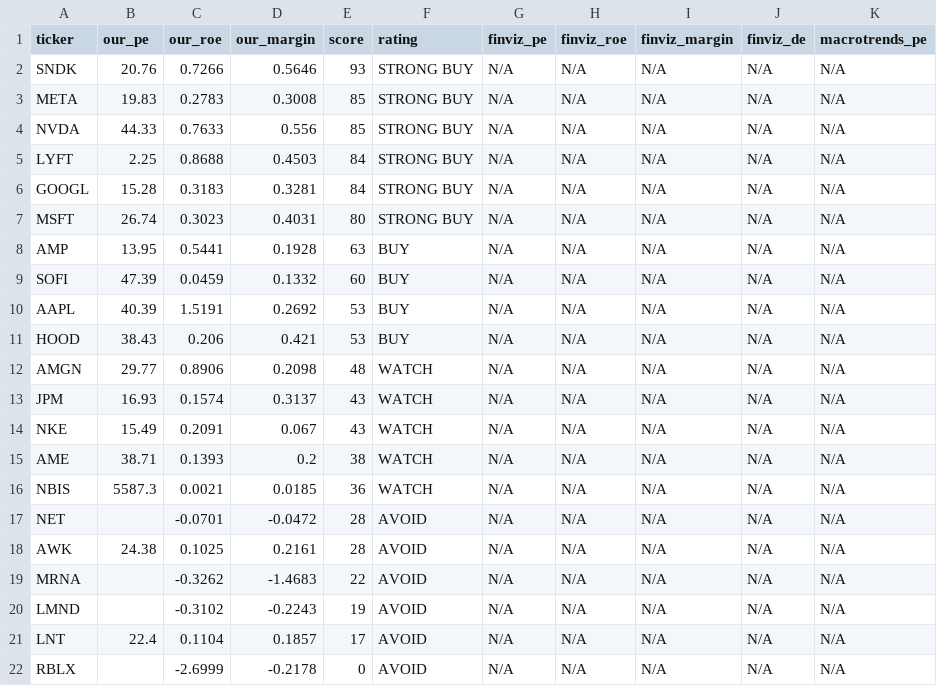
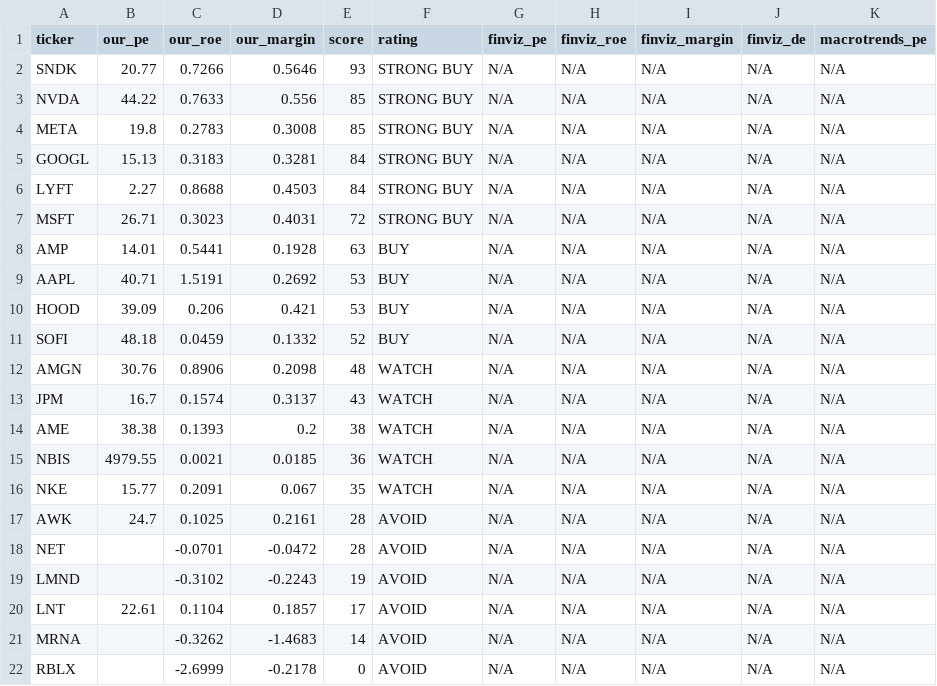
Before and after one commit to leafy-joyce-t/stock-tracker, a CSV file: data/comparison.csv, drawn as a sheet.

```diff
--- a/data/comparison.csv
+++ b/data/comparison.csv
@@ -1,22 +1,22 @@
 ticker,our_pe,our_roe,our_margin,score,rating,finviz_pe,finviz_roe,finviz_margin,finviz_de,macrotrends_pe
-SNDK,20.76,0.7266,0.5646,93,STRONG BUY,N/A,N/A,N/A,N/A,N/A
-META,19.83,0.2783,0.3008,85,STRONG BUY,N/A,N/A,N/A,N/A,N/A
-NVDA,44.33,0.7633,0.556,85,STRONG BUY,N/A,N/A,N/A,N/A,N/A
-LYFT,2.25,0.8688,0.4503,84,STRONG BUY,N/A,N/A,N/A,N/A,N/A
-GOOGL,15.28,0.3183,0.3281,84,STRONG BUY,N/A,N/A,N/A,N/A,N/A
-MSFT,26.74,0.3023,0.4031,80,STRONG BUY,N/A,N/A,N/A,N/A,N/A
-AMP,13.95,0.5441,0.1928,63,BUY,N/A,N/A,N/A,N/A,N/A
-SOFI,47.39,0.0459,0.1332,60,BUY,N/A,N/A,N/A,N/A,N/A
-AAPL,40.39,1.5191,0.2692,53,BUY,N/A,N/A,N/A,N/A,N/A
-HOOD,38.43,0.206,0.421,53,BUY,N/A,N/A,N/A,N/A,N/A
-AMGN,29.77,0.8906,0.2098,48,WATCH,N/A,N/A,N/A,N/A,N/A
-JPM,16.93,0.1574,0.3137,43,WATCH,N/A,N/A,N/A,N/A,N/A
-NKE,15.49,0.2091,0.067,43,WATCH,N/A,N/A,N/A,N/A,N/A
-AME,38.71,0.1393,0.2,38,WATCH,N/A,N/A,N/A,N/A,N/A
-NBIS,5587.3,0.0021,0.0185,36,WATCH,N/A,N/A,N/A,N/A,N/A
+SNDK,20.77,0.7266,0.5646,93,STRONG BUY,N/A,N/A,N/A,N/A,N/A
+NVDA,44.22,0.7633,0.556,85,STRONG BUY,N/A,N/A,N/A,N/A,N/A
+META,19.8,0.2783,0.3008,85,STRONG BUY,N/A,N/A,N/A,N/A,N/A
+GOOGL,15.13,0.3183,0.3281,84,STRONG BUY,N/A,N/A,N/A,N/A,N/A
+LYFT,2.27,0.8688,0.4503,84,STRONG BUY,N/A,N/A,N/A,N/A,N/A
+MSFT,26.71,0.3023,0.4031,72,STRONG BUY,N/A,N/A,N/A,N/A,N/A
+AMP,14.01,0.5441,0.1928,63,BUY,N/A,N/A,N/A,N/A,N/A
+AAPL,40.71,1.5191,0.2692,53,BUY,N/A,N/A,N/A,N/A,N/A
+HOOD,39.09,0.206,0.421,53,BUY,N/A,N/A,N/A,N/A,N/A
+SOFI,48.18,0.0459,0.1332,52,BUY,N/A,N/A,N/A,N/A,N/A
+AMGN,30.76,0.8906,0.2098,48,WATCH,N/A,N/A,N/A,N/A,N/A
+JPM,16.7,0.1574,0.3137,43,WATCH,N/A,N/A,N/A,N/A,N/A
+AME,38.38,0.1393,0.2,38,WATCH,N/A,N/A,N/A,N/A,N/A
+NBIS,4979.55,0.0021,0.0185,36,WATCH,N/A,N/A,N/A,N/A,N/A
+NKE,15.77,0.2091,0.067,35,WATCH,N/A,N/A,N/A,N/A,N/A
+AWK,24.7,0.1025,0.2161,28,AVOID,N/A,N/A,N/A,N/A,N/A
 NET,,-0.0701,-0.0472,28,AVOID,N/A,N/A,N/A,N/A,N/A
-AWK,24.38,0.1025,0.2161,28,AVOID,N/A,N/A,N/A,N/A,N/A
-MRNA,,-0.3262,-1.4683,22,AVOID,N/A,N/A,N/A,N/A,N/A
 LMND,,-0.3102,-0.2243,19,AVOID,N/A,N/A,N/A,N/A,N/A
-LNT,22.4,0.1104,0.1857,17,AVOID,N/A,N/A,N/A,N/A,N/A
+LNT,22.61,0.1104,0.1857,17,AVOID,N/A,N/A,N/A,N/A,N/A
+MRNA,,-0.3262,-1.4683,14,AVOID,N/A,N/A,N/A,N/A,N/A
 RBLX,,-2.6999,-0.2178,0,AVOID,N/A,N/A,N/A,N/A,N/A
```
Also changed, not shown: data/calculated_ratios.csv, data/risk_signals.csv, 23 other files.
